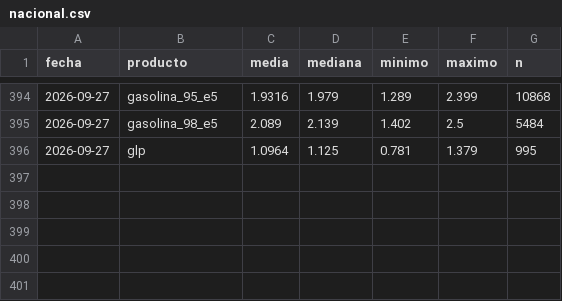
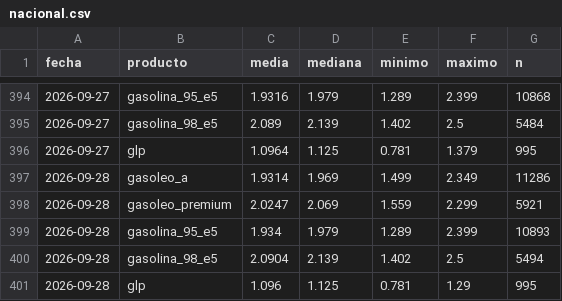
Before and after one commit to IvanAraque/precios-carburantes, a CSV file: docs/data/nacional.csv, drawn as a sheet; only a part is shown, gaps mark what is left out.

```diff
--- a/docs/data/nacional.csv
+++ b/docs/data/nacional.csv
@@ -396 +396,6 @@ fecha,producto,media,mediana,minimo,maximo,n
 2026-09-27,glp,1.0964,1.125,0.781,1.379,995
+2026-09-28,gasoleo_a,1.9314,1.969,1.499,2.349,11286
+2026-09-28,gasoleo_premium,2.0247,2.069,1.559,2.299,5921
+2026-09-28,gasolina_95_e5,1.934,1.979,1.289,2.399,10893
+2026-09-28,gasolina_98_e5,2.0904,2.139,1.402,2.5,5494
+2026-09-28,glp,1.096,1.125,0.781,1.29,995
```
Also changed, not shown: docs/data/marcas.csv, 3 other files.
